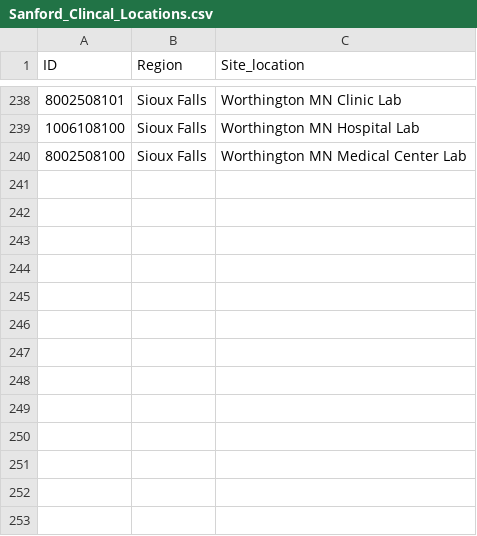
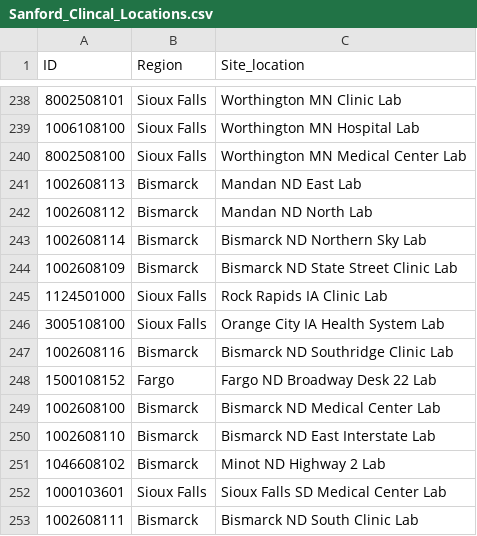
Before and after one commit to Analyticsphere/ccc_biospecimen_metrics_gcp_pipeline, a CSV file: Sanford_Clincal_Locations.csv, drawn as a sheet; only a part is shown, gaps mark what is left out; the diff names each change by its address in the sheet, - before the commit and + after, or states it on an @@ line.

Commit message:
Weekly report- updated with new site locations for SF, HF, and MF Sanford Clinical csv- added the new locations

```diff
--- a/Sanford_Clincal_Locations.csv
+++ b/Sanford_Clincal_Locations.csv
+row 241: 1002608113 | Bismarck | Mandan ND East Lab
+row 242: 1002608112 | Bismarck | Mandan ND North Lab
+row 243: 1002608114 | Bismarck | Bismarck ND Northern Sky Lab
+row 244: 1002608109 | Bismarck | Bismarck ND State Street Clinic Lab
+row 245: 1124501000 | Sioux Falls | Rock Rapids IA Clinic Lab
+row 246: 3005108100 | Sioux Falls | Orange City IA Health System Lab
+row 247: 1002608116 | Bismarck | Bismarck ND Southridge Clinic Lab
+row 248: 1500108152 | Fargo | Fargo ND Broadway Desk 22 Lab
+row 249: 1002608100 | Bismarck | Bismarck ND Medical Center Lab
+row 250: 1002608110 | Bismarck | Bismarck ND East Interstate Lab
+row 251: 1046608102 | Bismarck | Minot ND Highway 2 Lab
+row 252: 1000103601 | Sioux Falls | Sioux Falls SD Medical Center Lab
+row 253: 1002608111 | Bismarck | Bismarck ND South Clinic Lab
```
Also changed, not shown: 1 other file.
